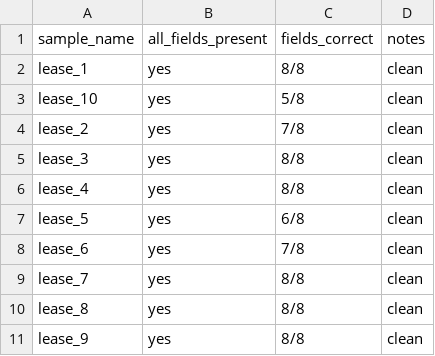
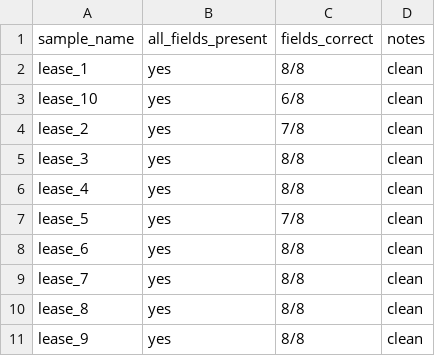
Before and after one commit to agrim-prog/Crow-Internship-Project, a CSV file: outputs/results_log.csv, drawn as a sheet.

Commit message:
Update lease examples/outputs from latest pipeline run

```diff
--- a/outputs/results_log.csv
+++ b/outputs/results_log.csv
@@ -2,3 +2,3 @@ sample_name,all_fields_present,fields_correct,notes
 lease_1,yes,8/8,clean
-lease_10,yes,5/8,clean
+lease_10,yes,6/8,clean
 lease_2,yes,7/8,clean
@@ -6,4 +6,4 @@ lease_3,yes,8/8,clean
 lease_4,yes,8/8,clean
-lease_5,yes,6/8,clean
-lease_6,yes,7/8,clean
+lease_5,yes,7/8,clean
+lease_6,yes,8/8,clean
 lease_7,yes,8/8,clean
```
Also changed, not shown: 8 other files.
